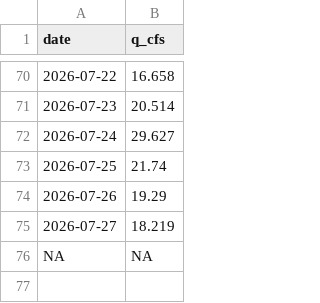
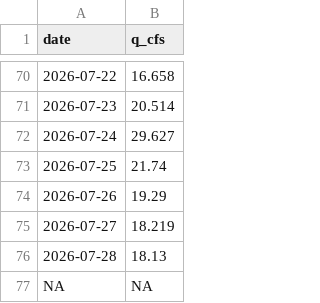
Before and after one commit to rossyndicate/TLS_DSS, a CSV file: data_submodule/raw_data/target_output/grand_east_inlet_daily.csv, drawn as a sheet; only a part is shown, gaps mark what is left out.

```diff
--- a/data_submodule/raw_data/target_output/grand_east_inlet_daily.csv
+++ b/data_submodule/raw_data/target_output/grand_east_inlet_daily.csv
@@ -75,2 +75,3 @@ date,q_cfs
 2026-07-27,18.219
+2026-07-28,18.13
 NA,NA
```
Also changed, not shown: data_submodule/raw_data/target_output/SM_MID_L1.csv, data_submodule/raw_data/target_output/adams_tunnel_data.csv, 7 other files.
